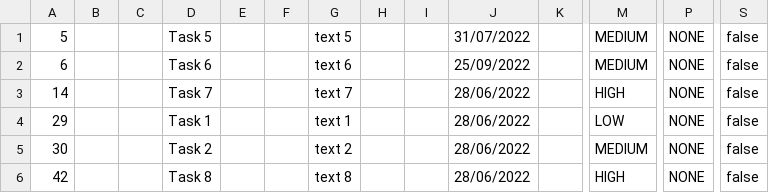
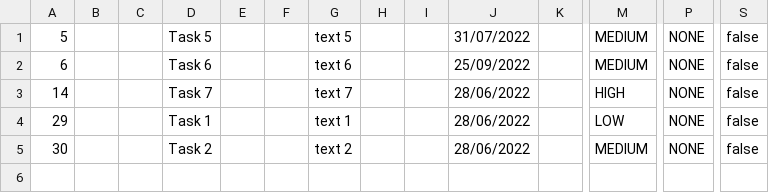
Before and after one commit to samGitHub93/task-manager-data, a CSV file: webapp/csvFile.csv, drawn as a sheet; only a part is shown, gaps mark what is left out; rows hold the shown columns only; the diff names each change by its address in the sheet, - before the commit and + after, or states it on an @@ line.

Commit message:
Commit changes to all files

```diff
--- a/webapp/csvFile.csv
+++ b/webapp/csvFile.csv
-row 6: 42 |  |  | Task 8 |  |  | text 8 |  |  | 28/06/2022 |  | HIGH | NONE | false
```
